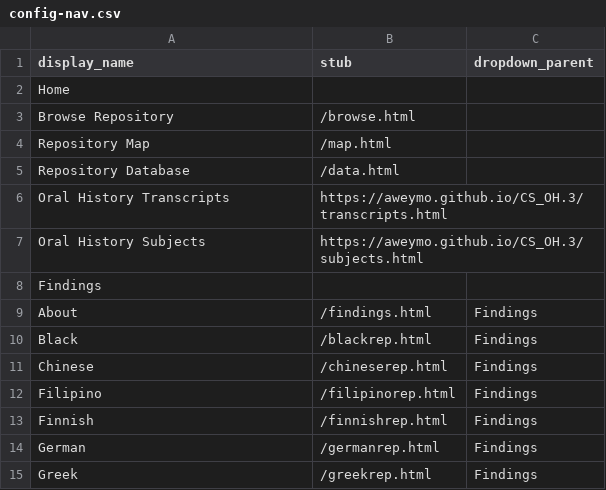
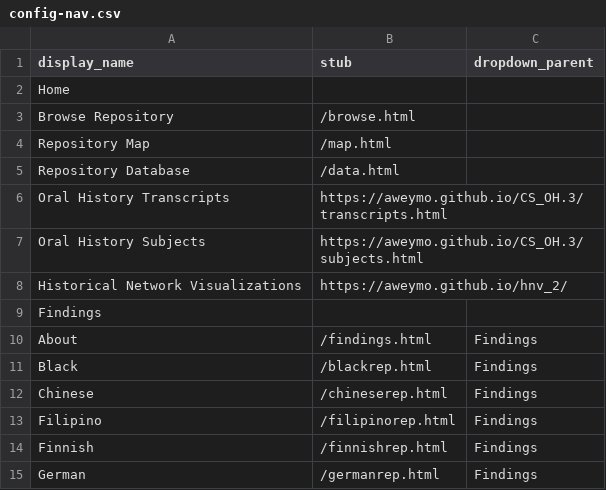
Before and after one commit to aweymo/CS.2, a CSV file: _data/config-nav.csv, drawn as a sheet; only a part is shown; the shorter side is filled out with more unchanged rows; the diff names each change by its address in the sheet, - before the commit and + after, or states it on an @@ line.

Commit message:
hnv

```diff
--- a/_data/config-nav.csv
+++ b/_data/config-nav.csv
+row 8: Historical Network Visualizations | https://aweymo.github.io/hnv_2/
```
